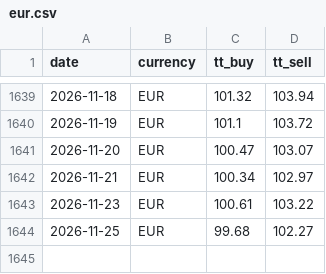
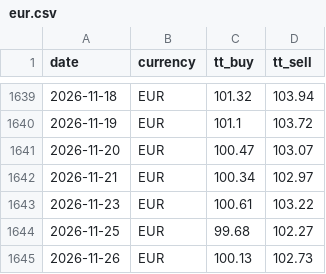
Before and after one commit to c-harsha/sbi-tt, a CSV file: data/eur.csv, drawn as a sheet; only a part is shown, gaps mark what is left out.

```diff
--- a/data/eur.csv
+++ b/data/eur.csv
@@ -1644 +1644,2 @@ date,currency,tt_buy,tt_sell
 2026-11-25,EUR,99.68,102.27
+2026-11-26,EUR,100.13,102.73
```
Also changed, not shown: data/gbp.csv, data/jpy.csv, 1 other file.
